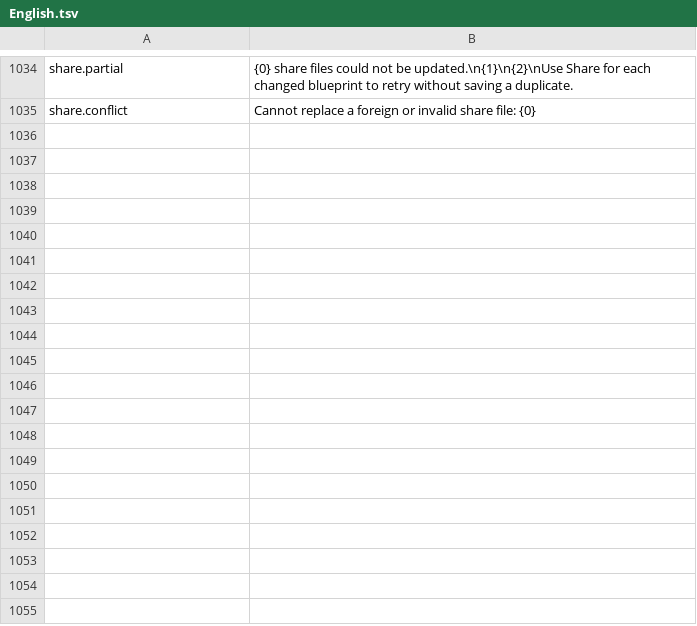
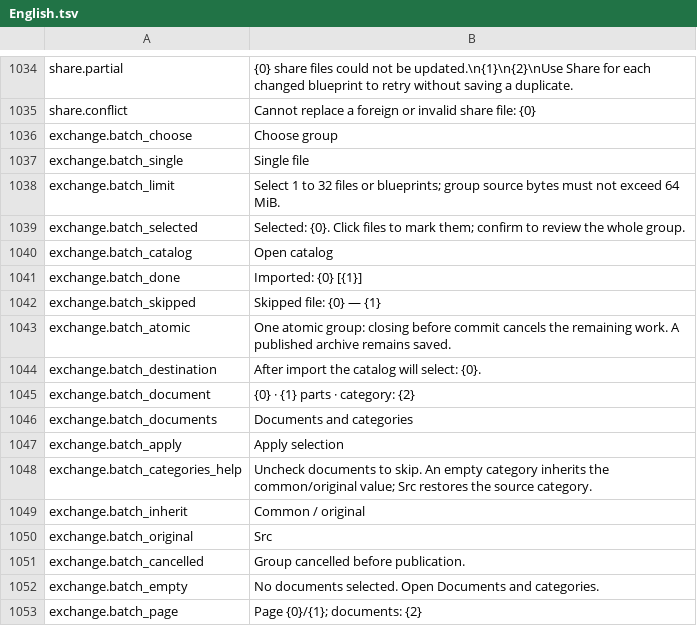
Before and after one commit to MaikiOS/BuildWorks, a TSV file: src/BuildWorks/Translations/English.tsv, drawn as a sheet; only a part is shown, gaps mark what is left out.

```diff
--- a/src/BuildWorks/Translations/English.tsv
+++ b/src/BuildWorks/Translations/English.tsv
@@ -1035 +1035,19 @@ share.partial	{0} share files could not be updated.\n{1}\n{2}\nUse Share for eac
 share.conflict	Cannot replace a foreign or invalid share file: {0}
+exchange.batch_choose	Choose group
+exchange.batch_single	Single file
+exchange.batch_limit	Select 1 to 32 files or blueprints; group source bytes must not exceed 64 MiB.
+exchange.batch_selected	Selected: {0}. Click files to mark them; confirm to review the whole group.
+exchange.batch_catalog	Open catalog
+exchange.batch_done	Imported: {0} [{1}]
+exchange.batch_skipped	Skipped file: {0} — {1}
+exchange.batch_atomic	One atomic group: closing before commit cancels the remaining work. A published archive remains saved.
+exchange.batch_destination	After import the catalog will select: {0}.
+exchange.batch_document	{0} · {1} parts · category: {2}
+exchange.batch_documents	Documents and categories
+exchange.batch_apply	Apply selection
+exchange.batch_categories_help	Uncheck documents to skip. An empty category inherits the common/original value; Src restores the source category.
+exchange.batch_inherit	Common / original
+exchange.batch_original	Src
+exchange.batch_cancelled	Group cancelled before publication.
+exchange.batch_empty	No documents selected. Open Documents and categories.
+exchange.batch_page	Page {0}/{1}; documents: {2}
```
Also changed, not shown: src/BuildWorks/Translations/Russian.tsv, 24 other files.
